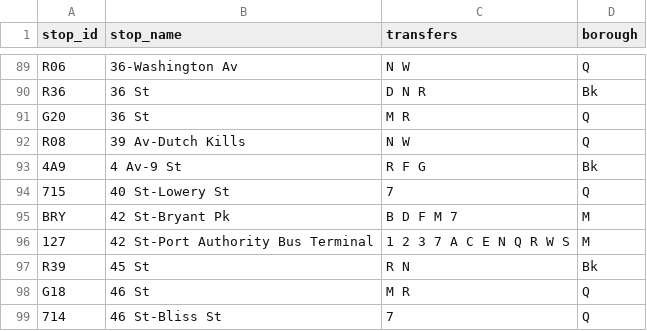
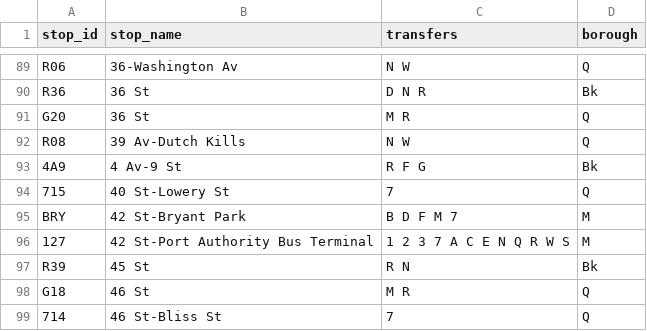
Before and after one commit to NolanSmug/nyc-subway-journey-react, a CSV file: public/csv/all_stations.csv, drawn as a sheet; only a part is shown, gaps mark what is left out.

```diff
--- a/public/csv/all_stations.csv
+++ b/public/csv/all_stations.csv
@@ -94,3 +94,3 @@ R08,39 Av-Dutch Kills,N W,Q
 715,40 St-Lowery St,7,Q
-BRY,42 St-Bryant Pk,B D F M 7,M
+BRY,42 St-Bryant Park,B D F M 7,M
 127,42 St-Port Authority Bus Terminal,1 2 3 7 A C E N Q R W S,M
```
Also changed, not shown: public/csv/b_train_stations.csv, public/csv/d_train_stations.csv, 28 other files.
